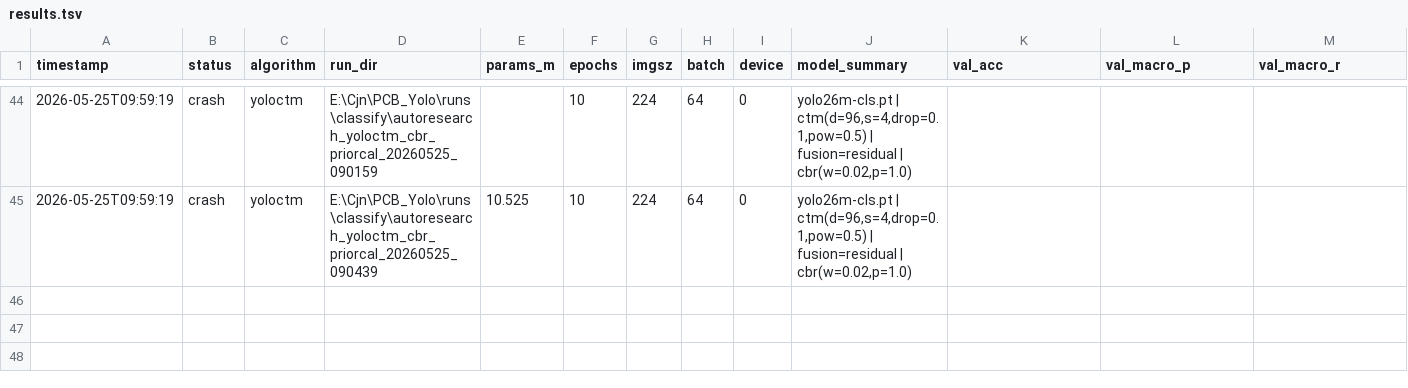
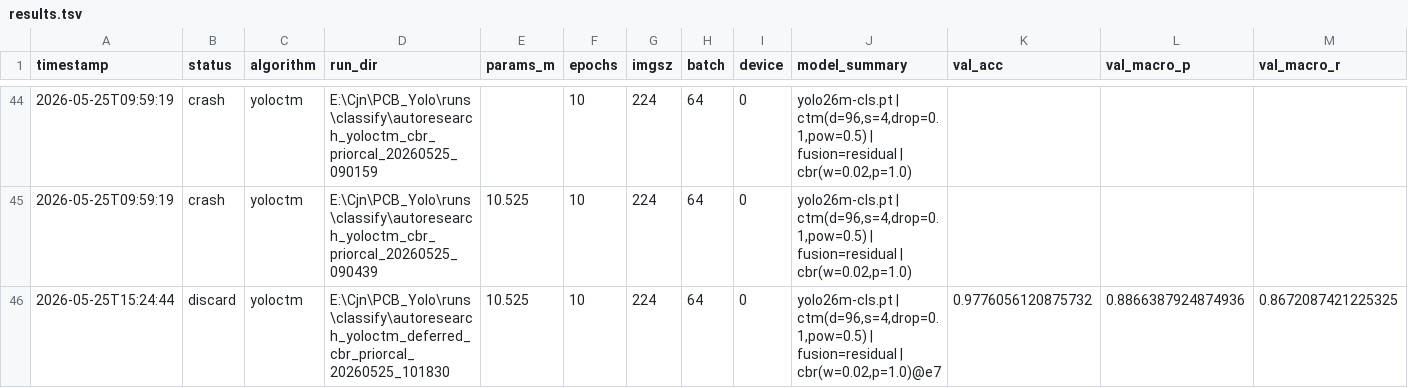
Before and after one commit to milkmilki/IC_Yolo, a TSV file: AutoResearch/results.tsv, drawn as a sheet; only a part is shown, gaps mark what is left out; rows hold the shown columns only; the diff names each change by its address in the sheet, - before the commit and + after, or states it on an @@ line.

```diff
--- a/AutoResearch/results.tsv
+++ b/AutoResearch/results.tsv
+row 46: 2026-05-25T15:24:44 | discard | yoloctm | E:\Cjn\PCB_Yolo\runs\classify\autoresearch_yoloctm_deferred_cbr_priorcal_20260525_101830 | 10.525 | 10 | 224 | 64 | 0 | yolo26m-cls.pt | ctm(d=96,s=4,drop=0.1,pow=0.5) | fusion=residual | cbr(w=0.02,p=1.0)@e7 | 0.9776056120875732 | 0.8866387924874936 | 0.8672087421225325
```
Also changed, not shown: 3 other files.
